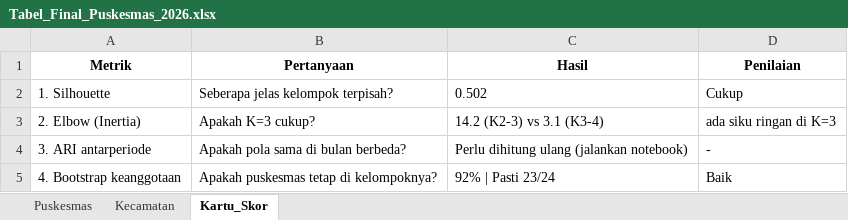
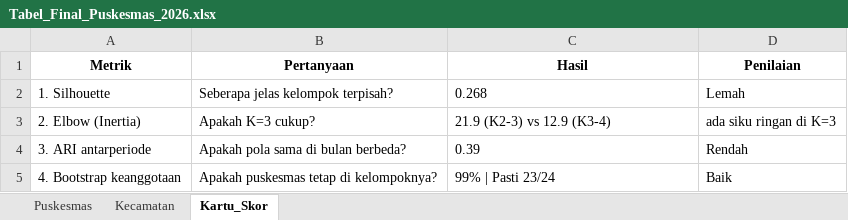
Before and after one commit to aqilahigenea/TB-ML, an Excel workbook: data/Tabel_Final_Puskesmas_2026.xlsx, sheet Kartu_Skor, drawn as a sheet; values as stored, in another font and other column widths than the file's, no borders; the diff names each change by its address in the sheet, - before the commit and + after, or states it on an @@ line.

```diff
--- a/data/Tabel_Final_Puskesmas_2026.xlsx (sheet Kartu_Skor)
+++ b/data/Tabel_Final_Puskesmas_2026.xlsx (sheet Kartu_Skor)
-C2 (Hasil): 0.502
+C2 (Hasil): 0.268
-D2 (Penilaian): Cukup
+D2 (Penilaian): Lemah
-C3 (Hasil): 14.2 (K2-3) vs 3.1 (K3-4)
+C3 (Hasil): 21.9 (K2-3) vs 12.9 (K3-4)
-C4 (Hasil): Perlu dihitung ulang (jalankan notebook)
+C4 (Hasil): 0.39
-D4 (Penilaian): -
+D4 (Penilaian): Rendah
-C5 (Hasil): 92% | Pasti 23/24
+C5 (Hasil): 99% | Pasti 23/24
```
Also changed, not shown: sheet Kecamatan, sheet Puskesmas, data/Tabel_Final_Web_DSS_Puskesmas_2026.xlsx, 8 other files.
